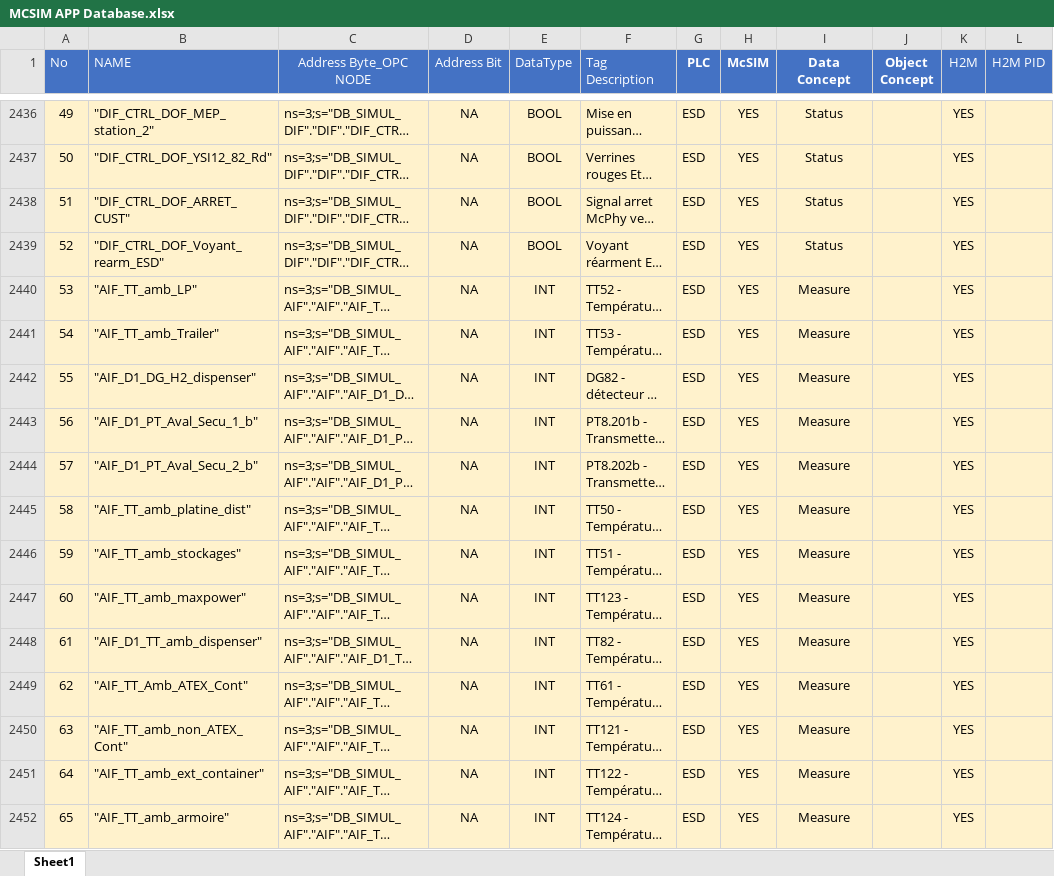
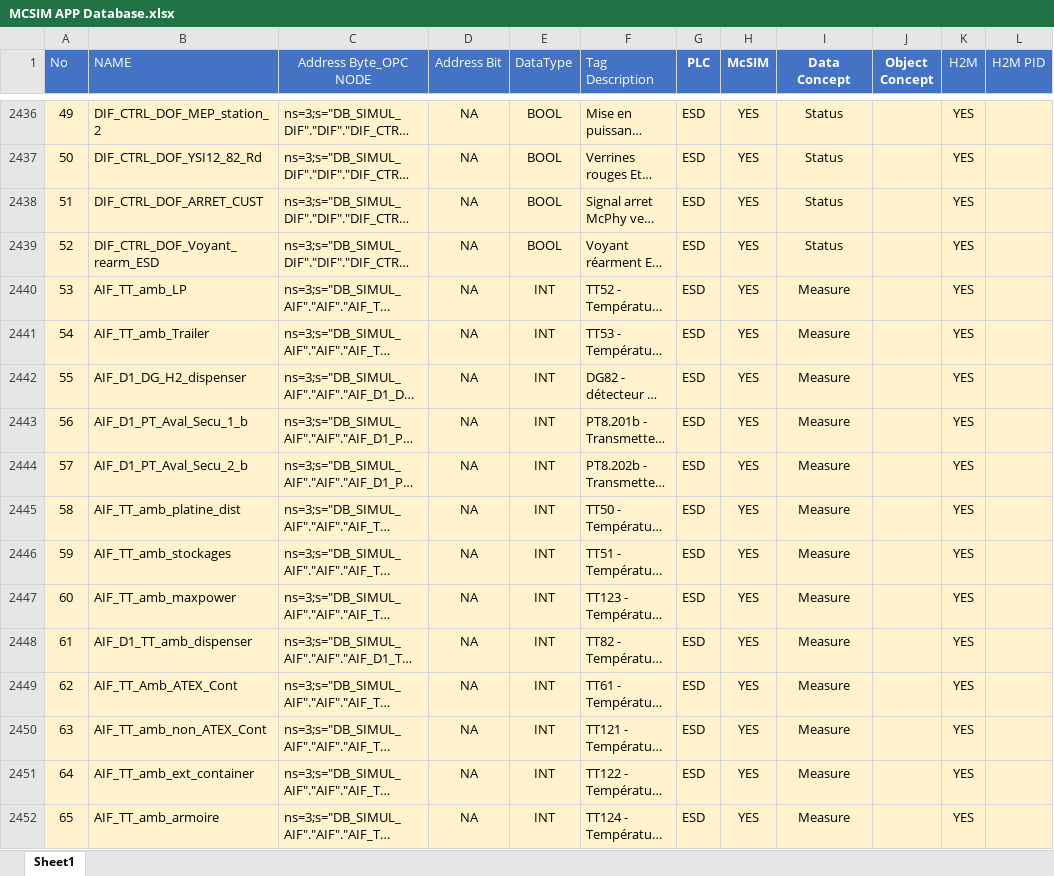
Before and after one commit to McPhy/McSim, an Excel workbook: MCSIM APP Database.xlsx, sheet Sheet1, drawn as a sheet; only a part is shown, gaps mark what is left out; long unchanged cells end in …; values as stored, in another font and other column widths than the file's, no borders; the diff covers the shown part only; the diff names each change by its address in the sheet, - before the commit and + after, or states it on an @@ line.

Commit message:
Added the rearm function for ESD PLC

```diff
--- a/MCSIM APP Database.xlsx (sheet Sheet1)
+++ b/MCSIM APP Database.xlsx (sheet Sheet1)
-B2436 (NAME): "DIF_CTRL_DOF_MEP_station_2"
+B2436 (NAME): DIF_CTRL_DOF_MEP_station_2
-B2437 (NAME): "DIF_CTRL_DOF_YSI12_82_Rd"
+B2437 (NAME): DIF_CTRL_DOF_YSI12_82_Rd
-B2438 (NAME): "DIF_CTRL_DOF_ARRET_CUST"
+B2438 (NAME): DIF_CTRL_DOF_ARRET_CUST
-B2439 (NAME): "DIF_CTRL_DOF_Voyant_rearm_ESD"
+B2439 (NAME): DIF_CTRL_DOF_Voyant_rearm_ESD
-B2440 (NAME): "AIF_TT_amb_LP"
+B2440 (NAME): AIF_TT_amb_LP
-B2441 (NAME): "AIF_TT_amb_Trailer"
+B2441 (NAME): AIF_TT_amb_Trailer
-B2442 (NAME): "AIF_D1_DG_H2_dispenser"
+B2442 (NAME): AIF_D1_DG_H2_dispenser
-B2443 (NAME): "AIF_D1_PT_Aval_Secu_1_b"
+B2443 (NAME): AIF_D1_PT_Aval_Secu_1_b
-B2444 (NAME): "AIF_D1_PT_Aval_Secu_2_b"
+B2444 (NAME): AIF_D1_PT_Aval_Secu_2_b
-B2445 (NAME): "AIF_TT_amb_platine_dist"
+B2445 (NAME): AIF_TT_amb_platine_dist
-B2446 (NAME): "AIF_TT_amb_stockages"
+B2446 (NAME): AIF_TT_amb_stockages
-B2447 (NAME): "AIF_TT_amb_maxpower"
+B2447 (NAME): AIF_TT_amb_maxpower
-B2448 (NAME): "AIF_D1_TT_amb_dispenser"
+B2448 (NAME): AIF_D1_TT_amb_dispenser
-B2449 (NAME): "AIF_TT_Amb_ATEX_Cont"
+B2449 (NAME): AIF_TT_Amb_ATEX_Cont
-B2450 (NAME): "AIF_TT_amb_non_ATEX_Cont"
+B2450 (NAME): AIF_TT_amb_non_ATEX_Cont
-B2451 (NAME): "AIF_TT_amb_ext_container"
+B2451 (NAME): AIF_TT_amb_ext_container
-B2452 (NAME): "AIF_TT_amb_armoire"
+B2452 (NAME): AIF_TT_amb_armoire
```
Also changed, not shown: 54 edited cells elsewhere in this sheet, 2 other files.
